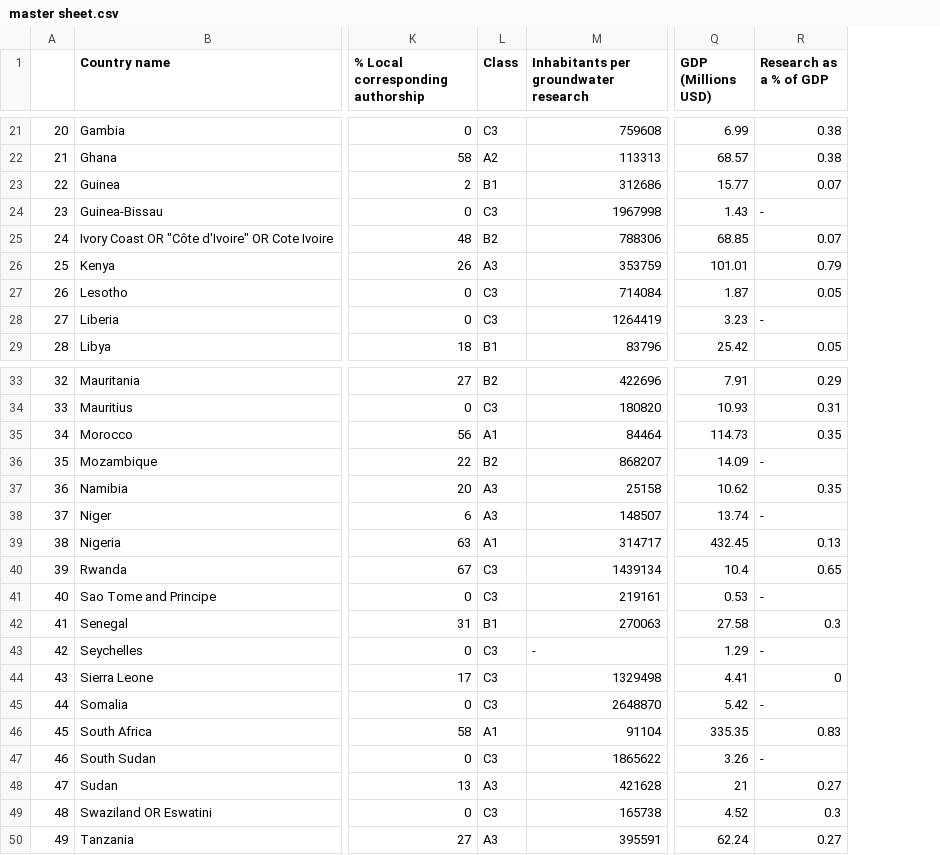
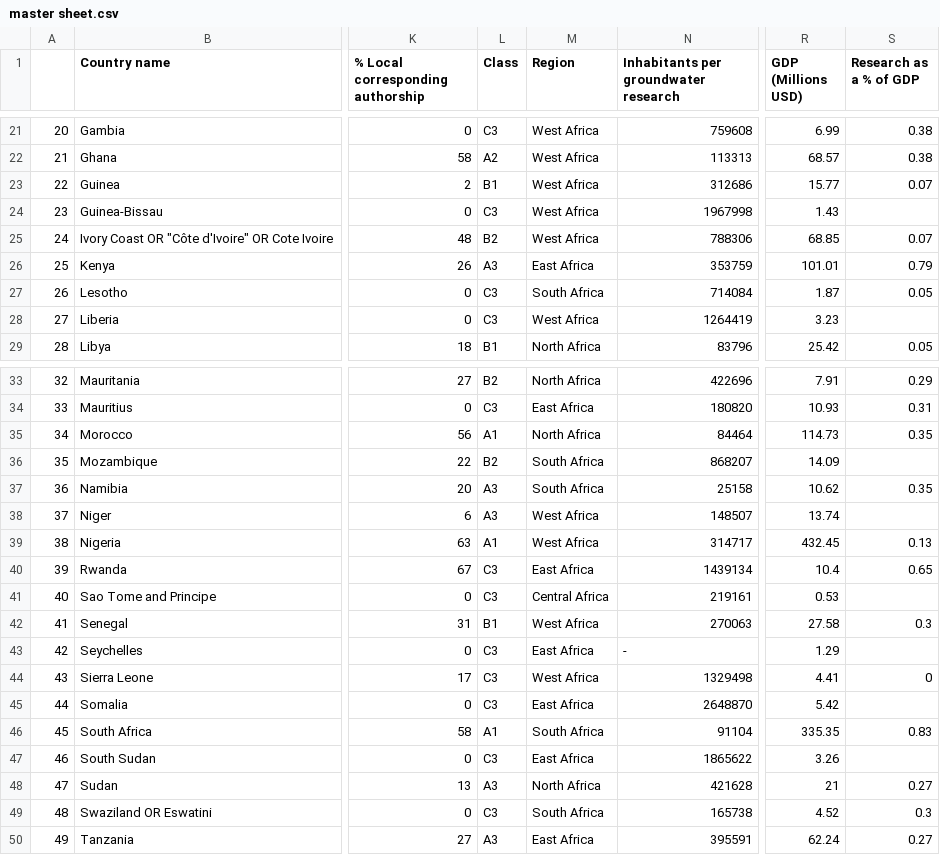
Before and after one commit to Madaar49/Hydrogeology_Research-Africa, a CSV file: master sheet.csv, drawn as a sheet; only a part is shown, gaps mark what is left out; addresses are those after the commit; the diff covers the shown part only; the diff names each change by its address in the sheet, - before the commit and + after, or states it on an @@ line.

```diff
--- a/master sheet.csv
+++ b/master sheet.csv
+column M (Region), rows 21-29: West Africa | West Africa | West Africa | West Africa | West Africa | East Africa | South Africa | West Africa | North Africa; rows 33-50: North Africa | East Africa | North Africa | South Africa | South Africa | West Africa | West Africa | East Africa | Central Africa | West Africa | East Africa | West Africa | East Africa | South Africa | East Africa | North Africa | South Africa | East Africa
-S24 (Research as a % of GDP): -
+S24 (Research as a % of GDP): (empty)
-S28 (Research as a % of GDP): -
+S28 (Research as a % of GDP): (empty)
-S36 (Research as a % of GDP): -
+S36 (Research as a % of GDP): (empty)
-S38 (Research as a % of GDP): -
+S38 (Research as a % of GDP): (empty)
-S41 (Research as a % of GDP): -
+S41 (Research as a % of GDP): (empty)
-S43 (Research as a % of GDP): -
+S43 (Research as a % of GDP): (empty)
-S45 (Research as a % of GDP): -
+S45 (Research as a % of GDP): (empty)
-S47 (Research as a % of GDP): -
+S47 (Research as a % of GDP): (empty)
```
Also changed, not shown: 10 edited cells elsewhere in this file, 5 other files.
